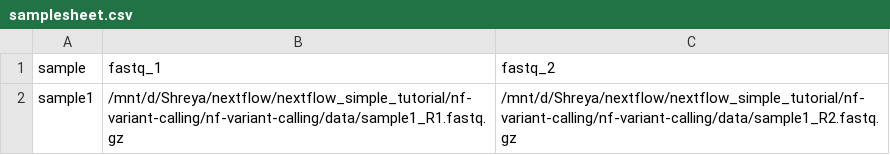
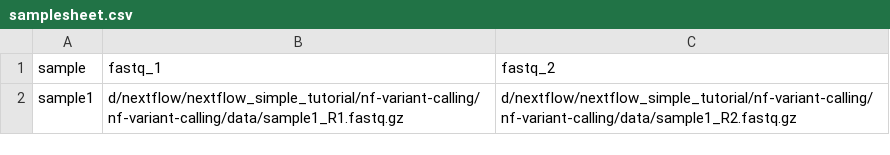
Before and after one commit to Shreya9727/bulkvariantcalling, a CSV file: assets/samplesheet.csv, drawn as a sheet.

Commit message:
Update samplesheet.csv

```diff
--- a/assets/samplesheet.csv
+++ b/assets/samplesheet.csv
@@ -1,2 +1,2 @@
 sample,fastq_1,fastq_2
-sample1,/mnt/d/Shreya/nextflow/nextflow_simple_tutorial/nf-variant-calling/nf-variant-calling/data/sample1_R1.fastq.gz,/mnt/d/Shreya/nextflow/nextflow_simple_tutorial/nf-variant-calling/nf-variant-calling/data/sample1_R2.fastq.gz
+sample1,d/nextflow/nextflow_simple_tutorial/nf-variant-calling/nf-variant-calling/data/sample1_R1.fastq.gz,d/nextflow/nextflow_simple_tutorial/nf-variant-calling/nf-variant-calling/data/sample1_R2.fastq.gz
```
